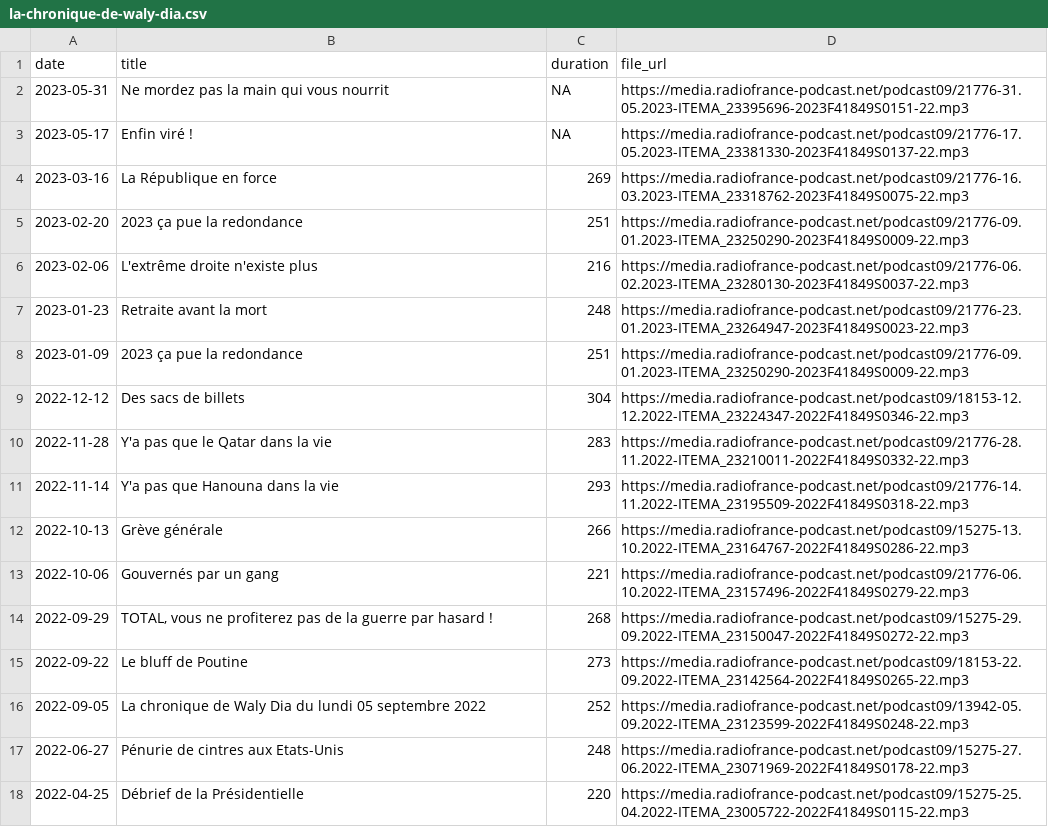
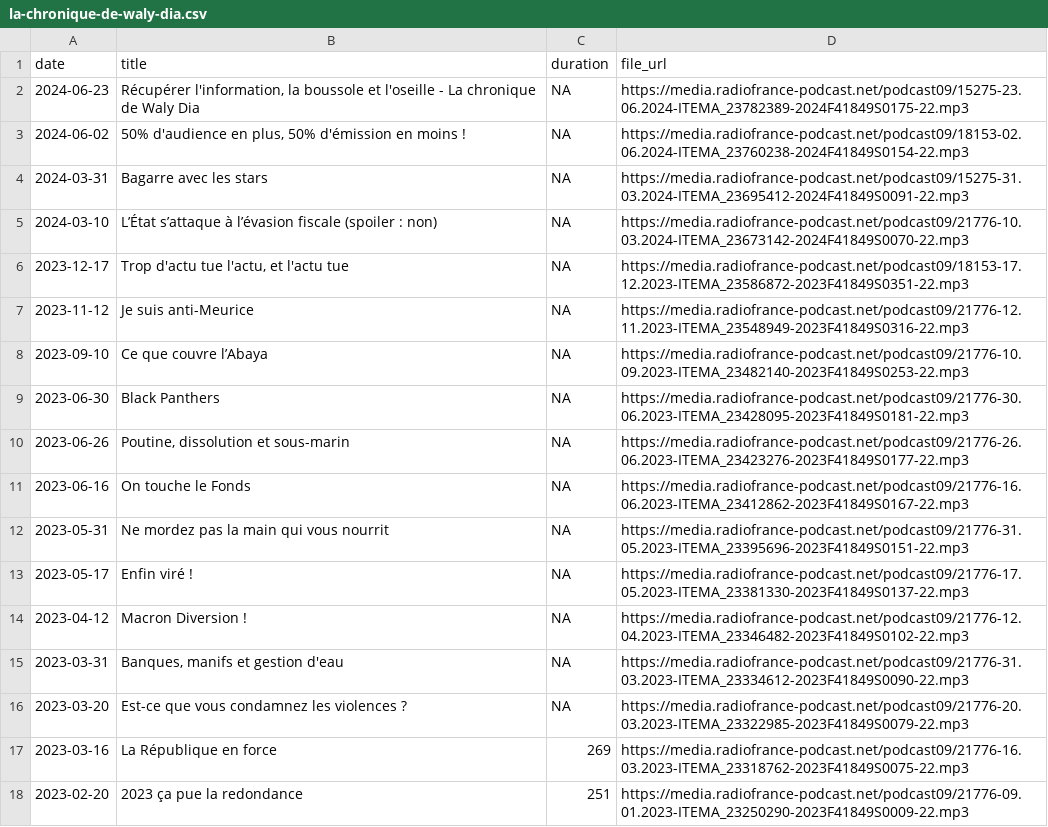
Before and after one commit to ahasverus/franceinter, a CSV file: inst/csv/la-chronique-de-waly-dia.csv, drawn as a sheet; only a part is shown; the shorter side is filled out with more unchanged rows; the diff names each change by its address in the sheet, - before the commit and + after, or states it on an @@ line.

```diff
--- a/inst/csv/la-chronique-de-waly-dia.csv
+++ b/inst/csv/la-chronique-de-waly-dia.csv
+row 2: 2024-06-23 | Récupérer l'information, la boussole et l'oseille - La chronique de Waly Dia | NA | https://media.radiofrance-podcast.net/podcast09/15275-23.06.2024-ITEMA_23782389-2024F41849S0175-22.mp3
+row 3: 2024-06-02 | 50% d'audience en plus, 50% d'émission en moins ! | NA | https://media.radiofrance-podcast.net/podcast09/18153-02.06.2024-ITEMA_23760238-2024F41849S0154-22.mp3
+row 4: 2024-03-31 | Bagarre avec les stars | NA | https://media.radiofrance-podcast.net/podcast09/15275-31.03.2024-ITEMA_23695412-2024F41849S0091-22.mp3
+row 5: 2024-03-10 | L’État s’attaque à l’évasion fiscale (spoiler : non) | NA | https://media.radiofrance-podcast.net/podcast09/21776-10.03.2024-ITEMA_23673142-2024F41849S0070-22.mp3
+row 6: 2023-12-17 | Trop d'actu tue l'actu, et l'actu tue | NA | https://media.radiofrance-podcast.net/podcast09/18153-17.12.2023-ITEMA_23586872-2023F41849S0351-22.mp3
+row 7: 2023-11-12 | Je suis anti-Meurice | NA | https://media.radiofrance-podcast.net/podcast09/21776-12.11.2023-ITEMA_23548949-2023F41849S0316-22.mp3
+row 8: 2023-09-10 | Ce que couvre l’Abaya | NA | https://media.radiofrance-podcast.net/podcast09/21776-10.09.2023-ITEMA_23482140-2023F41849S0253-22.mp3
+row 9: 2023-06-30 | Black Panthers | NA | https://media.radiofrance-podcast.net/podcast09/21776-30.06.2023-ITEMA_23428095-2023F41849S0181-22.mp3
+row 10: 2023-06-26 | Poutine, dissolution et sous-marin | NA | https://media.radiofrance-podcast.net/podcast09/21776-26.06.2023-ITEMA_23423276-2023F41849S0177-22.mp3
+row 11: 2023-06-16 | On touche le Fonds | NA | https://media.radiofrance-podcast.net/podcast09/21776-16.06.2023-ITEMA_23412862-2023F41849S0167-22.mp3
+row 14: 2023-04-12 | Macron Diversion ! | NA | https://media.radiofrance-podcast.net/podcast09/21776-12.04.2023-ITEMA_23346482-2023F41849S0102-22.mp3
+row 15: 2023-03-31 | Banques, manifs et gestion d'eau | NA | https://media.radiofrance-podcast.net/podcast09/21776-31.03.2023-ITEMA_23334612-2023F41849S0090-22.mp3
+row 16: 2023-03-20 | Est-ce que vous condamnez les violences ? | NA | https://media.radiofrance-podcast.net/podcast09/21776-20.03.2023-ITEMA_23322985-2023F41849S0079-22.mp3
```
Also changed, not shown: inst/csv/le-moment-meurice.csv, 4 other files.
